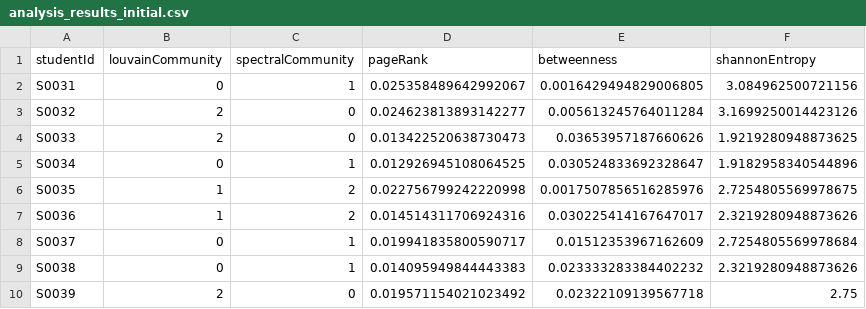
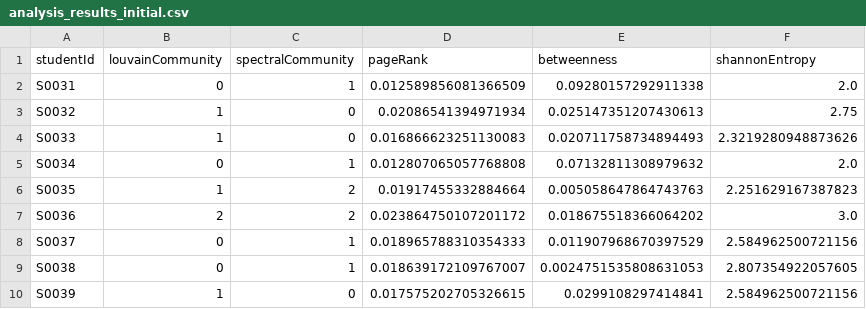
Before and after one commit to veyisTurgut/coco-project, a CSV file: analysis_results_initial.csv, drawn as a sheet; only a part is shown; the diff covers the shown part only.

```diff
--- a/analysis_results_initial.csv
+++ b/analysis_results_initial.csv
@@ -1,10 +1,10 @@
 studentId,louvainCommunity,spectralCommunity,pageRank,betweenness,shannonEntropy
-S0031,0,1,0.025358489642992067,0.0016429494829006805,3.084962500721156
-S0032,2,0,0.024623813893142277,0.005613245764011284,3.1699250014423126
-S0033,2,0,0.013422520638730473,0.03653957187660626,1.9219280948873625
-S0034,0,1,0.012926945108064525,0.030524833692328647,1.9182958340544896
-S0035,1,2,0.022756799242220998,0.0017507856516285976,2.7254805569978675
-S0036,1,2,0.014514311706924316,0.030225414167647017,2.3219280948873626
-S0037,0,1,0.019941835800590717,0.01512353967162609,2.7254805569978684
-S0038,0,1,0.014095949844443383,0.023333283384402232,2.3219280948873626
-S0039,2,0,0.019571154021023492,0.02322109139567718,2.75
+S0031,0,1,0.012589856081366509,0.09280157292911338,2.0
+S0032,1,0,0.02086541394971934,0.025147351207430613,2.75
+S0033,1,0,0.016866623251130083,0.020711758734894493,2.3219280948873626
+S0034,0,1,0.012807065057768808,0.07132811308979632,2.0
+S0035,1,2,0.01917455332884664,0.005058647864743763,2.251629167387823
+S0036,2,2,0.023864750107201172,0.018675518366064202,3.0
+S0037,0,1,0.018965788310354333,0.011907968670397529,2.584962500721156
+S0038,0,1,0.018639172109767007,0.0024751535808631053,2.807354922057605
+S0039,1,0,0.017575202705326615,0.0299108297414841,2.584962500721156
```
Also changed, not shown: 155 edited cells elsewhere in this file, analysis_results_rich.csv, synthetic_data/consumed_initially.csv, 17 other files.
